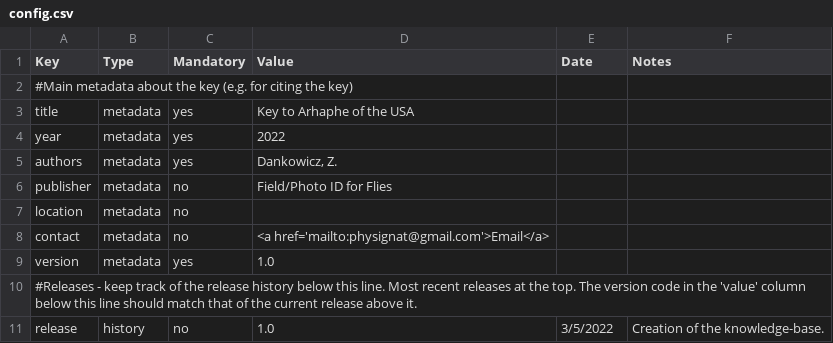
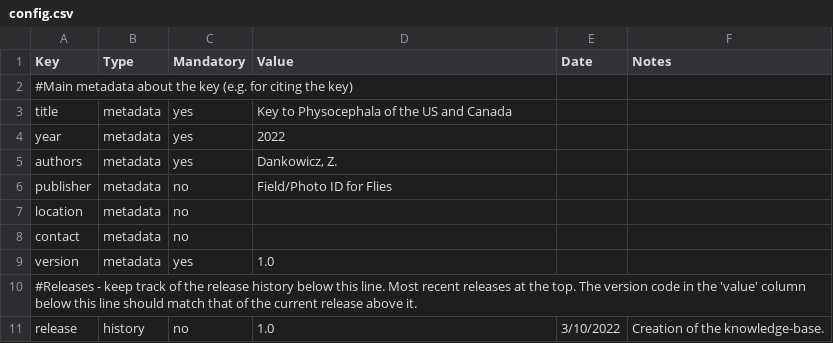
Before and after one commit to zdankowicz/homalodisca, a CSV file: identikit/kb/physocephala/config.csv, drawn as a sheet.

Commit message:
Update config.csv

```diff
--- a/identikit/kb/physocephala/config.csv
+++ b/identikit/kb/physocephala/config.csv
@@ -2,3 +2,3 @@
 #Main metadata about the key (e.g. for citing the key),,,,,
-title,metadata,yes,Key to Arhaphe of the USA,,
+title,metadata,yes,Key to Physocephala of the US and Canada,,
 year,metadata,yes,2022,,
@@ -7,5 +7,5 @@ publisher,metadata,no,Field/Photo ID for Flies,,
 location,metadata,no,,,
-contact,metadata,no,<a href='mailto:physignat@gmail.com'>Email</a>,,
+contact,metadata,no,,,
 version,metadata,yes,1.0,,
 #Releases - keep track of the release history below this line. Most recent releases at the top. The version code in the 'value' column below this line should match that of the current release above it.,,,,,
-release,history,no,1.0,3/5/2022,Creation of the knowledge-base.
+release,history,no,1.0,3/10/2022,Creation of the knowledge-base.
```
